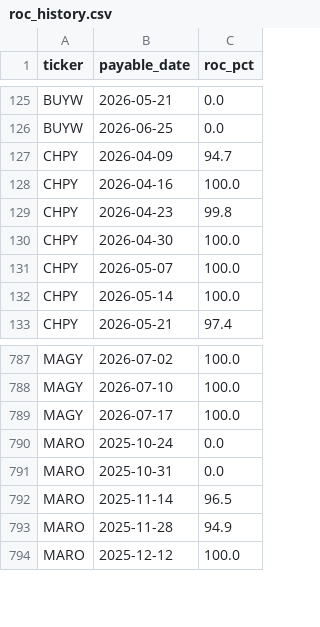
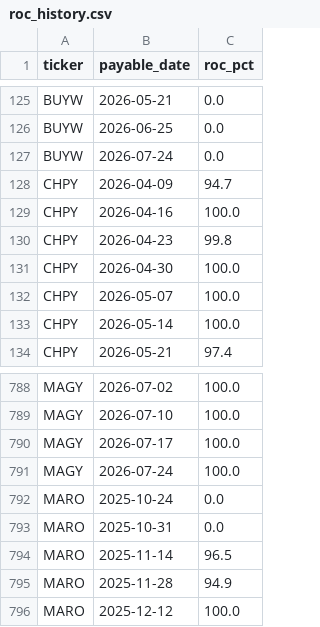
Before and after one commit to jimzucker/TrueYield, a CSV file: data/roc_history.csv, drawn as a sheet; only a part is shown, gaps mark what is left out.

```diff
--- a/data/roc_history.csv
+++ b/data/roc_history.csv
@@ -126,2 +126,3 @@ BUYW,2026-05-21,0.0
 BUYW,2026-06-25,0.0
+BUYW,2026-07-24,0.0
 CHPY,2026-04-09,94.7
@@ -789,2 +790,3 @@ MAGY,2026-07-10,100.0
 MAGY,2026-07-17,100.0
+MAGY,2026-07-24,100.0
 MARO,2025-10-24,0.0
```
Also changed, not shown: data/distributions_history.csv, 6 other files.
